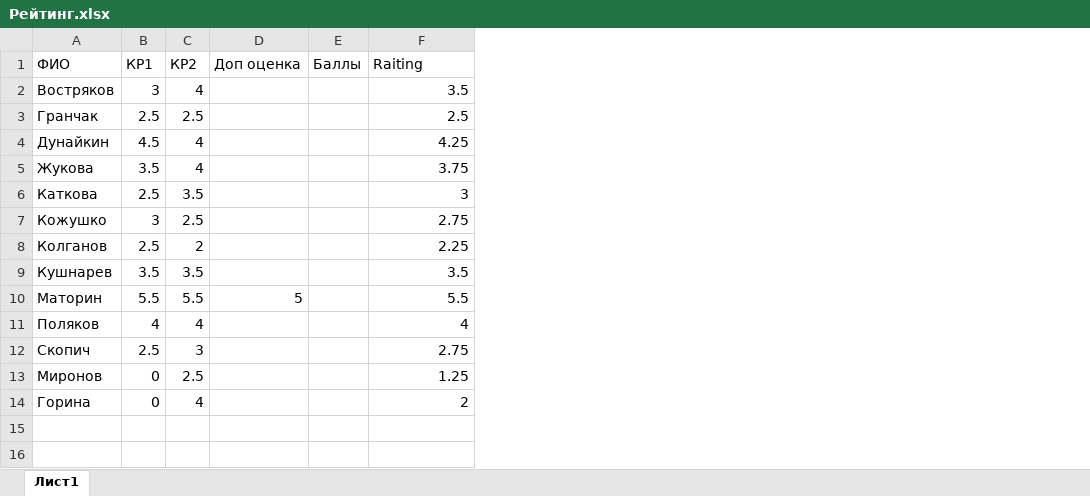
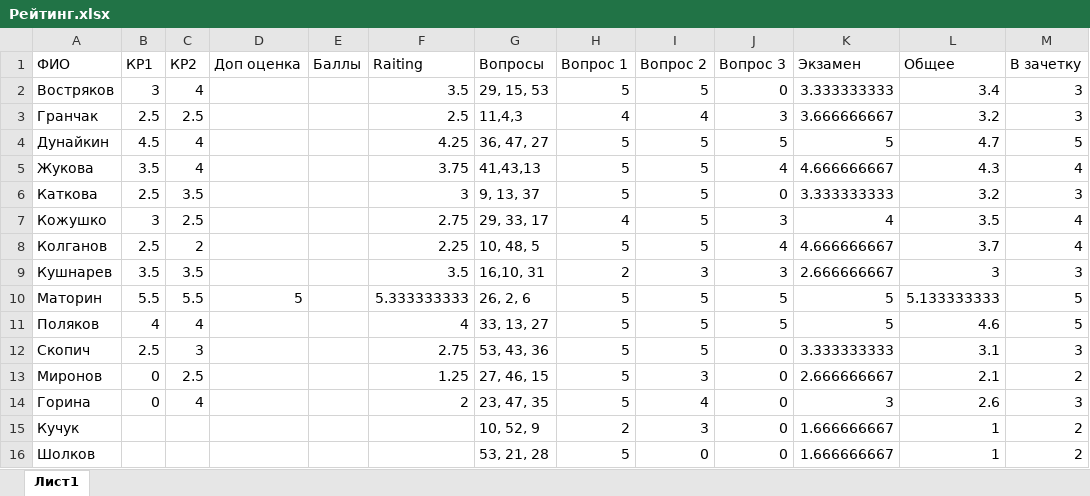
Before and after one commit to criptycpizza7/kis, an Excel workbook: DiscreteMath/Рейтинг.xlsx, sheet Лист1, drawn as a sheet; values as stored, in another font and other column widths than the file's, no borders; conditional formats not drawn; the diff names each change by its address in the sheet, - before the commit and + after, or states it on an @@ line.

```diff
--- a/DiscreteMath/Рейтинг.xlsx (sheet Лист1)
+++ b/DiscreteMath/Рейтинг.xlsx (sheet Лист1)
+column G (Вопросы), rows 2-14: 29, 15, 53 | 11,4,3 | 36, 47, 27 | 41,43,13 | 9, 13, 37 | 29, 33, 17 | 10, 48, 5 | 16,10, 31 | 26, 2, 6 | 33, 13, 27 | 53, 43, 36 | 27, 46, 15 | 23, 47, 35
+column H (Вопрос 1), rows 2-14: 5 | 4 | 5 | 5 | 5 | 4 | 5 | 2 | 5 | 5 | 5 | 5 | 5
+column I (Вопрос 2), rows 2-14: 5 | 4 | 5 | 5 | 5 | 5 | 5 | 3 | 5 | 5 | 5 | 3 | 4
+column J (Вопрос 3), rows 2-14: 0 | 3 | 5 | 4 | 0 | 3 | 4 | 3 | 5 | 5 | 0 | 0 | 0
+column K (Экзамен), rows 2-14: 3.333333333 | 3.666666667 | 5 | 4.666666667 | 3.333333333 | 4 | 4.666666667 | 2.666666667 | 5 | 5 | 3.333333333 | 2.666666667 | 3
+column L (Общее), rows 2-14: 3.4 | 3.2 | 4.7 | 4.3 | 3.2 | 3.5 | 3.7 | 3 | 5.133333333 | 4.6 | 3.1 | 2.1 | 2.6
+column M (В зачетку), rows 2-14: 3 | 3 | 5 | 4 | 3 | 4 | 4 | 3 | 5 | 5 | 3 | 2 | 3
-F10 (Raiting): 5.5
+F10 (Raiting): 5.333333333
+row 15: Кучук |  |  |  |  |  | 10, 52, 9 | 2 | 3 | 0 | 1.666666667 | 1 | 2
+row 16: Шолков |  |  |  |  |  | 53, 21, 28 | 5 | 0 | 0 | 1.666666667 | 1 | 2
```
Also changed, not shown: 1 other file.
